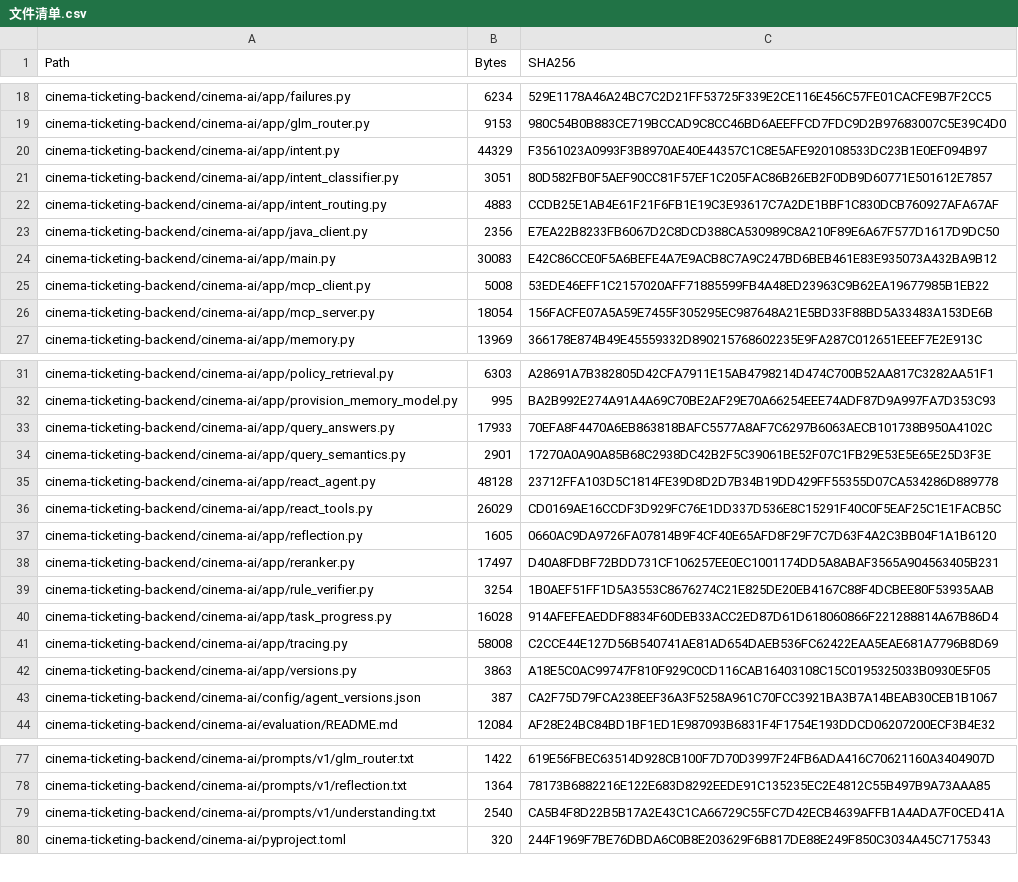
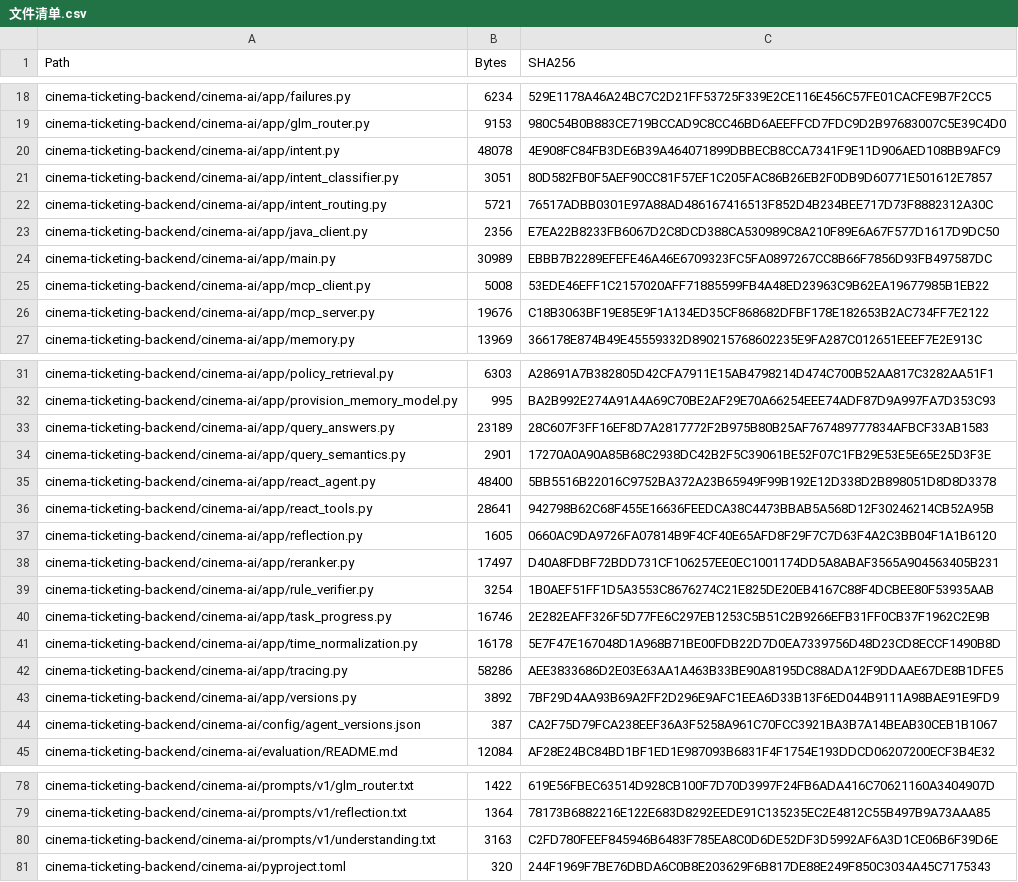
Before and after one commit to roxy1103200/AI-Project, a CSV file: 内部agent/文件清单.csv, drawn as a sheet; only a part is shown, gaps mark what is left out; the diff covers the shown part only.

```diff
--- a/内部agent/文件清单.csv
+++ b/内部agent/文件清单.csv
@@ -19,9 +19,9 @@
 "cinema-ticketing-backend/cinema-ai/app/glm_router.py","9153","980C54B0B883CE719BCCAD9C8CC46BD6AEEFFCD7FDC9D2B97683007C5E39C4D0"
-"cinema-ticketing-backend/cinema-ai/app/intent.py","44329","F3561023A0993F3B8970AE40E44357C1C8E5AFE920108533DC23B1E0EF094B97"
+"cinema-ticketing-backend/cinema-ai/app/intent.py","48078","4E908FC84FB3DE6B39A464071899DBBECB8CCA7341F9E11D906AED108BB9AFC9"
 "cinema-ticketing-backend/cinema-ai/app/intent_classifier.py","3051","80D582FB0F5AEF90CC81F57EF1C205FAC86B26EB2F0DB9D60771E501612E7857"
-"cinema-ticketing-backend/cinema-ai/app/intent_routing.py","4883","CCDB25E1AB4E61F21F6FB1E19C3E93617C7A2DE1BBF1C830DCB760927AFA67AF"
+"cinema-ticketing-backend/cinema-ai/app/intent_routing.py","5721","76517ADBB0301E97A88AD486167416513F852D4B234BEE717D73F8882312A30C"
 "cinema-ticketing-backend/cinema-ai/app/java_client.py","2356","E7EA22B8233FB6067D2C8DCD388CA530989C8A210F89E6A67F577D1617D9DC50"
-"cinema-ticketing-backend/cinema-ai/app/main.py","30083","E42C86CCE0F5A6BEFE4A7E9ACB8C7A9C247BD6BEB461E83E935073A432BA9B12"
+"cinema-ticketing-backend/cinema-ai/app/main.py","30989","EBBB7B2289EFEFE46A46E6709323FC5FA0897267CC8B66F7856D93FB497587DC"
 "cinema-ticketing-backend/cinema-ai/app/mcp_client.py","5008","53EDE46EFF1C2157020AFF71885599FB4A48ED23963C9B62EA19677985B1EB22"
-"cinema-ticketing-backend/cinema-ai/app/mcp_server.py","18054","156FACFE07A5A59E7455F305295EC987648A21E5BD33F88BD5A33483A153DE6B"
+"cinema-ticketing-backend/cinema-ai/app/mcp_server.py","19676","C18B3063BF19E85E9F1A134ED35CF868682DFBF178E182653B2AC734FF7E2122"
 "cinema-ticketing-backend/cinema-ai/app/memory.py","13969","366178E874B49E45559332D890215768602235E9FA287C012651EEEF7E2E913C"
@@ -32,6 +32,6 @@
 "cinema-ticketing-backend/cinema-ai/app/provision_memory_model.py","995","BA2B992E274A91A4A69C70BE2AF29E70A66254EEE74ADF87D9A997FA7D353C93"
-"cinema-ticketing-backend/cinema-ai/app/query_answers.py","17933","70EFA8F4470A6EB863818BAFC5577A8AF7C6297B6063AECB101738B950A4102C"
+"cinema-ticketing-backend/cinema-ai/app/query_answers.py","23189","28C607F3FF16EF8D7A2817772F2B975B80B25AF767489777834AFBCF33AB1583"
 "cinema-ticketing-backend/cinema-ai/app/query_semantics.py","2901","17270A0A90A85B68C2938DC42B2F5C39061BE52F07C1FB29E53E5E65E25D3F3E"
-"cinema-ticketing-backend/cinema-ai/app/react_agent.py","48128","23712FFA103D5C1814FE39D8D2D7B34B19DD429FF55355D07CA534286D889778"
-"cinema-ticketing-backend/cinema-ai/app/react_tools.py","26029","CD0169AE16CCDF3D929FC76E1DD337D536E8C15291F40C0F5EAF25C1E1FACB5C"
+"cinema-ticketing-backend/cinema-ai/app/react_agent.py","48400","5BB5516B22016C9752BA372A23B65949F99B192E12D338D2B898051D8D8D3378"
+"cinema-ticketing-backend/cinema-ai/app/react_tools.py","28641","942798B62C68F455E16636FEEDCA38C4473BBAB5A568D12F30246214CB52A95B"
 "cinema-ticketing-backend/cinema-ai/app/reflection.py","1605","0660AC9DA9726FA07814B9F4CF40E65AFD8F29F7C7D63F4A2C3BB04F1A1B6120"
@@ -39,5 +39,6 @@
 "cinema-ticketing-backend/cinema-ai/app/rule_verifier.py","3254","1B0AEF51FF1D5A3553C8676274C21E825DE20EB4167C88F4DCBEE80F53935AAB"
-"cinema-ticketing-backend/cinema-ai/app/task_progress.py","16028","914AFEFEAEDDF8834F60DEB33ACC2ED87D61D618060866F221288814A67B86D4"
-"cinema-ticketing-backend/cinema-ai/app/tracing.py","58008","C2CCE44E127D56B540741AE81AD654DAEB536FC62422EAA5EAE681A7796B8D69"
-"cinema-ticketing-backend/cinema-ai/app/versions.py","3863","A18E5C0AC99747F810F929C0CD116CAB16403108C15C0195325033B0930E5F05"
+"cinema-ticketing-backend/cinema-ai/app/task_progress.py","16746","2E282EAFF326F5D77FE6C297EB1253C5B51C2B9266EFB31FF0CB37F1962C2E9B"
+"cinema-ticketing-backend/cinema-ai/app/time_normalization.py","16178","5E7F47E167048D1A968B71BE00FDB22D7D0EA7339756D48D23CD8ECCF1490B8D"
+"cinema-ticketing-backend/cinema-ai/app/tracing.py","58286","AEE3833686D2E03E63AA1A463B33BE90A8195DC88ADA12F9DDAAE67DE8B1DFE5"
+"cinema-ticketing-backend/cinema-ai/app/versions.py","3892","7BF29D4AA93B69A2FF2D296E9AFC1EEA6D33B13F6ED044B9111A98BAE91E9FD9"
 "cinema-ticketing-backend/cinema-ai/config/agent_versions.json","387","CA2F75D79FCA238EEF36A3F5258A961C70FCC3921BA3B7A14BEAB30CEB1B1067"
@@ -78,3 +79,3 @@
 "cinema-ticketing-backend/cinema-ai/prompts/v1/reflection.txt","1364","78173B6882216E122E683D8292EEDE91C135235EC2E4812C55B497B9A73AAA85"
-"cinema-ticketing-backend/cinema-ai/prompts/v1/understanding.txt","2540","CA5B4F8D22B5B17A2E43C1CA66729C55FC7D42ECB4639AFFB1A4ADA7F0CED41A"
+"cinema-ticketing-backend/cinema-ai/prompts/v1/understanding.txt","3163","C2FD780FEEF845946B6483F785EA8C0D6DE52DF3D5992AF6A3D1CE06B6F39D6E"
 "cinema-ticketing-backend/cinema-ai/pyproject.toml","320","244F1969F7BE76DBDA6C0B8E203629F6B817DE88E249F850C3034A45C7175343"
```
Also changed, not shown: 2 added rows and 10 edited cells elsewhere in this file, 40 other files.
